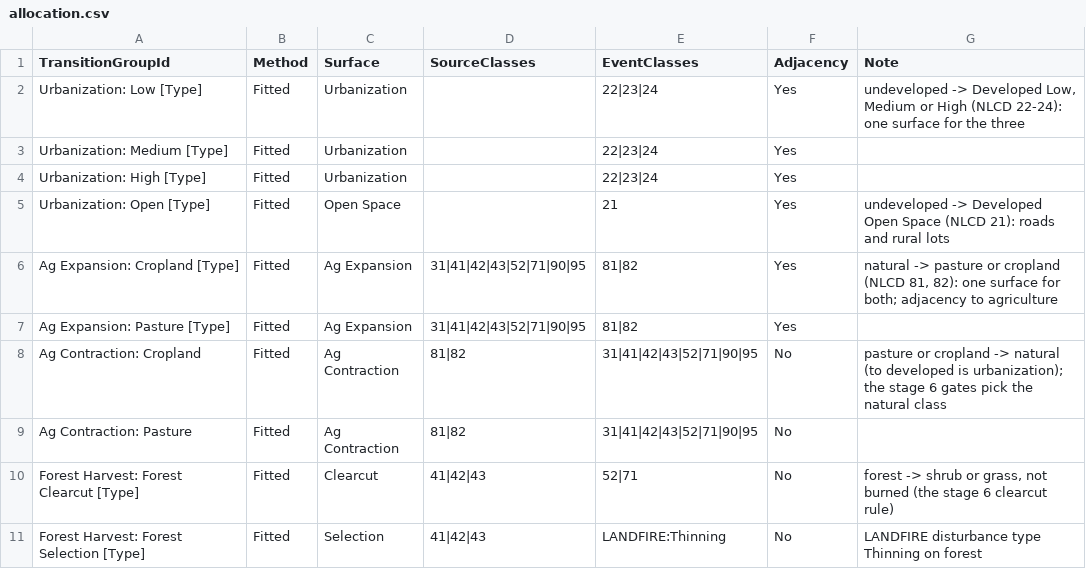
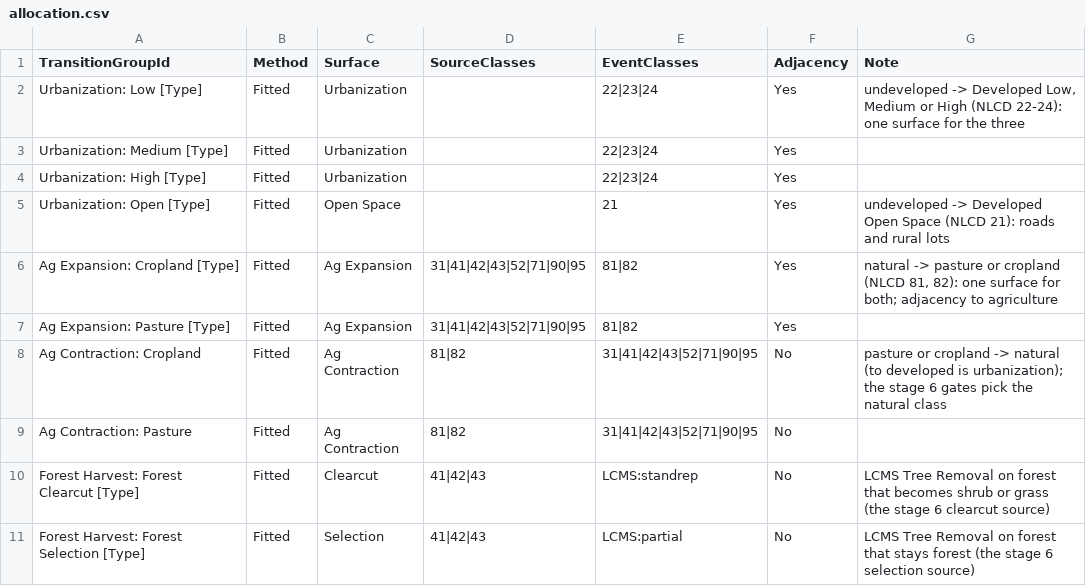
Before and after one commit to bsleeter/lucasCore, a CSV file: defaults/projection/allocation.csv, drawn as a sheet.

```diff
--- a/defaults/projection/allocation.csv
+++ b/defaults/projection/allocation.csv
@@ -9,3 +9,3 @@ Ag Contraction: Cropland,Fitted,Ag Contraction,81|82,31|41|42|43|52|71|90|95,No,
 Ag Contraction: Pasture,Fitted,Ag Contraction,81|82,31|41|42|43|52|71|90|95,No,
-Forest Harvest: Forest Clearcut [Type],Fitted,Clearcut,41|42|43,52|71,No,"forest -> shrub or grass, not burned (the stage 6 clearcut rule)"
-Forest Harvest: Forest Selection [Type],Fitted,Selection,41|42|43,LANDFIRE:Thinning,No,LANDFIRE disturbance type Thinning on forest
+Forest Harvest: Forest Clearcut [Type],Fitted,Clearcut,41|42|43,LCMS:standrep,No,"LCMS Tree Removal on forest that becomes shrub or grass (the stage 6 clearcut source)"
+Forest Harvest: Forest Selection [Type],Fitted,Selection,41|42|43,LCMS:partial,No,LCMS Tree Removal on forest that stays forest (the stage 6 selection source)
```
Also changed, not shown: defaults/transitions/sources.csv, 7 other files.
